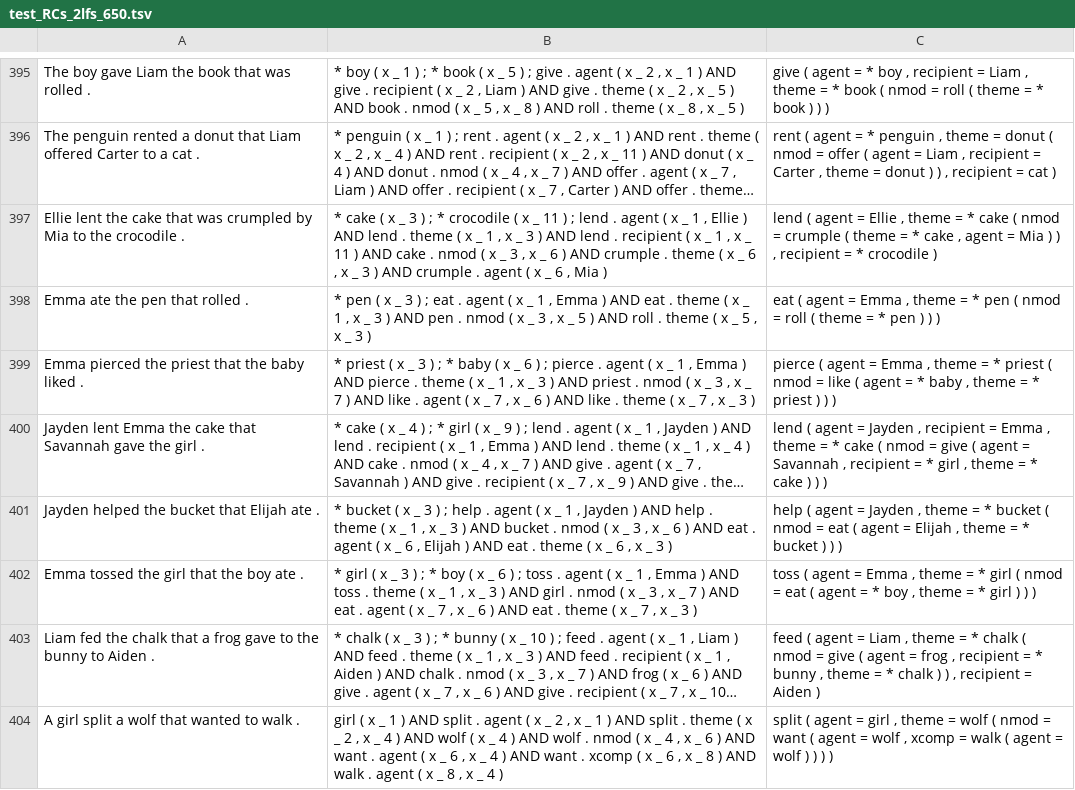
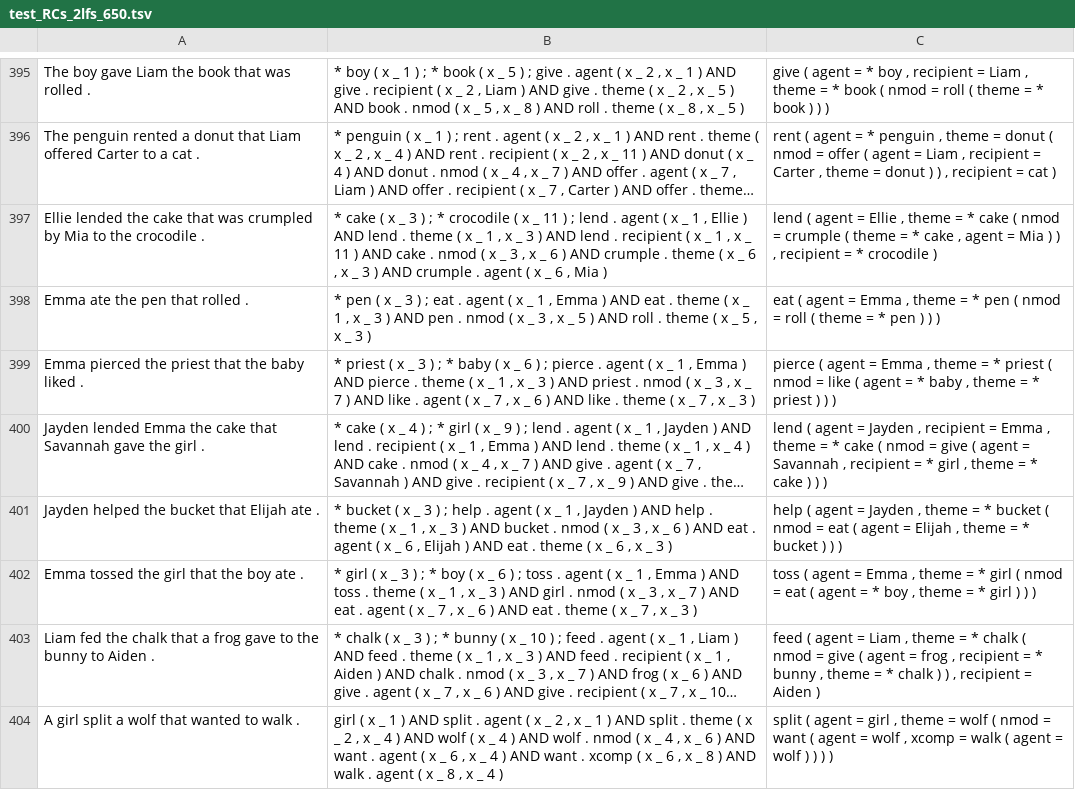
Before and after one commit to coli-saar/cogs-generator-alto, a TSV file: data/RCs_dataset/test_RCs_2lfs_650.tsv, drawn as a sheet; only a part is shown, gaps mark what is left out; long unchanged cells end in …; the diff covers the shown part only; the diff names each change by its address in the sheet, - before the commit and + after, or states it on an @@ line.

Commit message:
lent -> lended consistent with original cogs

```diff
--- a/data/RCs_dataset/test_RCs_2lfs_650.tsv
+++ b/data/RCs_dataset/test_RCs_2lfs_650.tsv
-A397: Ellie lent the cake…
+A397: Ellie lended the cake…
-A400: Jayden lent Emma the…
+A400: Jayden lended Emma the…
```
Also changed, not shown: 34 edited cells elsewhere in this file, data/RCs_dataset/dev_RCs_2lfs_650.tsv, 2 other files.
